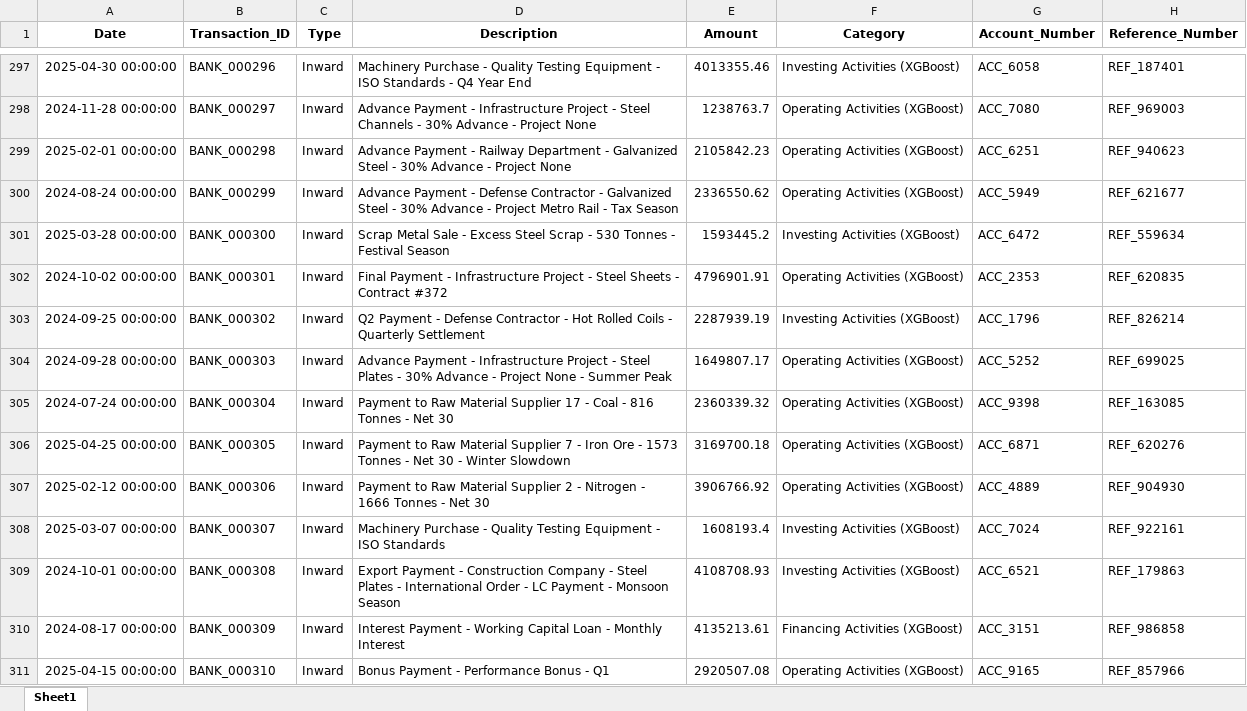
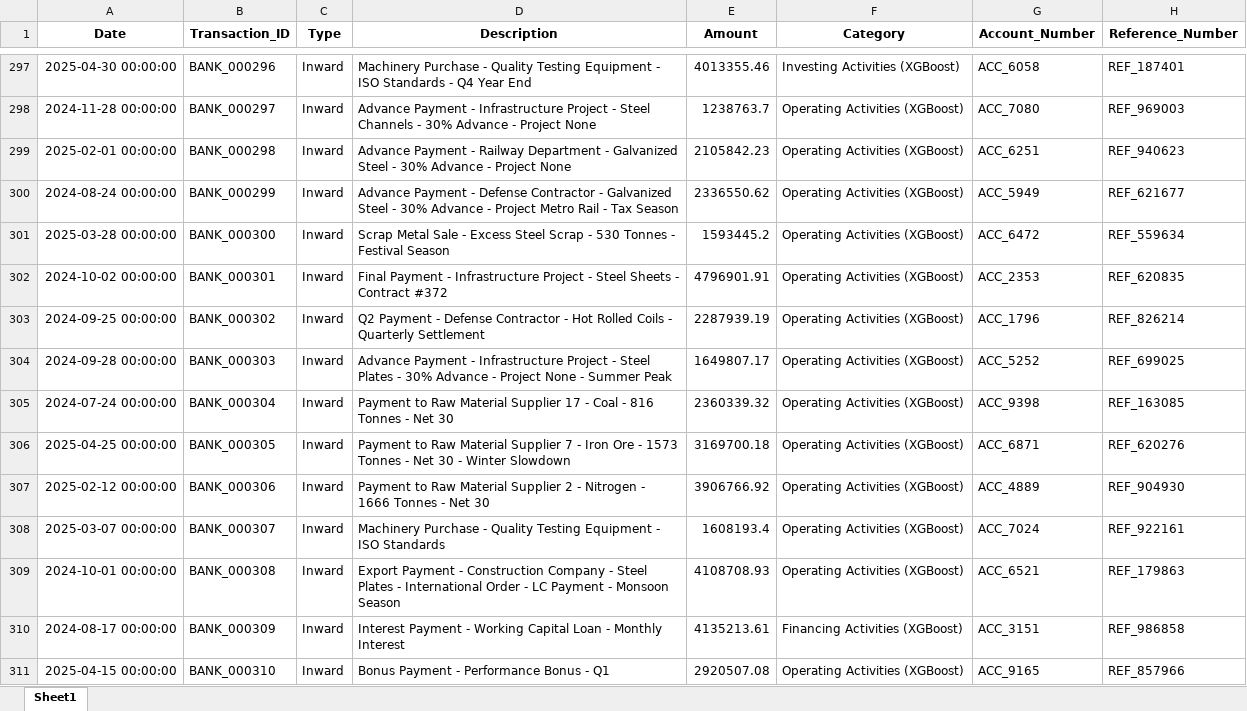
Before and after one commit to Akanksha22762/CASHFLOW-SAP, an Excel workbook: data/bank_data_processed.xlsx, sheet Sheet1, drawn as a sheet; only a part is shown, gaps mark what is left out; values as stored, in another font and other column widths than the file's, no borders; the diff covers the shown part only; the diff names each change by its address in the sheet, - before the commit and + after, or states it on an @@ line.

```diff
--- a/data/bank_data_processed.xlsx (sheet Sheet1)
+++ b/data/bank_data_processed.xlsx (sheet Sheet1)
-F301 (Category): Investing Activities (XGBoost)
+F301 (Category): Operating Activities (XGBoost)
-F303 (Category): Investing Activities (XGBoost)
+F303 (Category): Operating Activities (XGBoost)
-F308:F309 (Category): Investing Activities (XGBoost)
+F308:F309 (Category): Operating Activities (XGBoost)
```
Also changed, not shown: 56 edited cells elsewhere in this sheet, data/sap_data_processed.xlsx, 23 other files.
